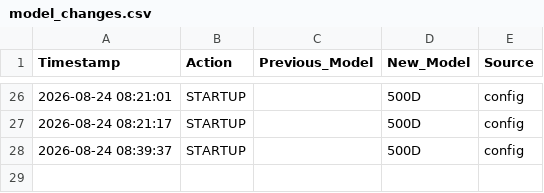
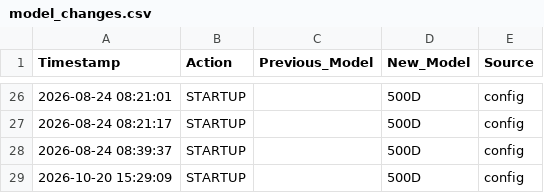
Before and after one commit to natn2014/Hioki_data_logger, a CSV file: model_changes.csv, drawn as a sheet; only a part is shown, gaps mark what is left out; the diff names each change by its address in the sheet, - before the commit and + after, or states it on an @@ line.

```diff
--- a/model_changes.csv
+++ b/model_changes.csv
+row 29: 2026-10-20 15:29:09 | STARTUP |  | 500D | config
```
Also changed, not shown: 4 other files.
